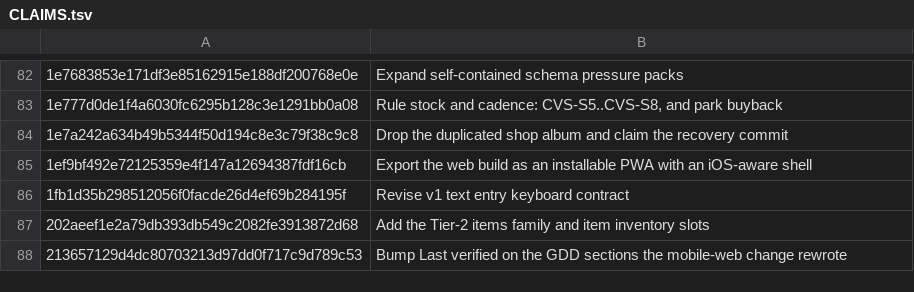
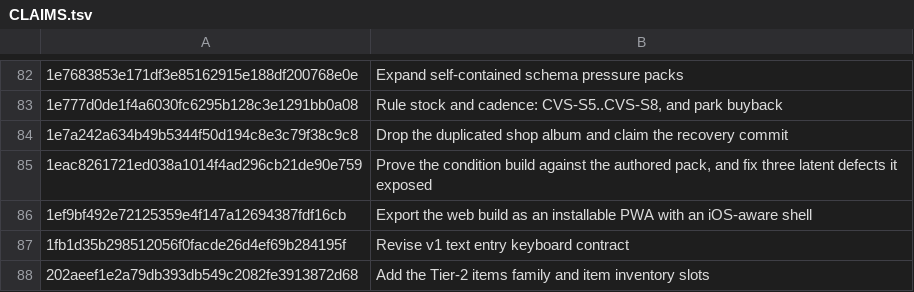
Before and after one commit to jackmanj1337/Project_Prometheus, a TSV file: AGENT/Ledger/CLAIMS.tsv, drawn as a sheet; only a part is shown, gaps mark what is left out; the shorter side is filled out with more unchanged rows.

Commit message:
Claim the Session 8 commits in the ledger
Session note: ledger-only, so it claims itself by existing.

AI-Tool: claude
AI-Model: claude-opus-5
AI-Run-ID: claude-session8-ledger-20260901
AI-Workspace: godot-prometheus-env

```diff
--- a/AGENT/Ledger/CLAIMS.tsv
+++ b/AGENT/Ledger/CLAIMS.tsv
@@ -84,2 +84,3 @@
 1e7a242a634b49b5344f50d194c8e3c79f38c9c8	Drop the duplicated shop album and claim the recovery commit
+1eac8261721ed038a1014f4ad296cb21de90e759	Prove the condition build against the authored pack, and fix three latent defects it exposed
 1ef9bf492e72125359e4f147a12694387fdf16cb	Export the web build as an installable PWA with an iOS-aware shell
```
